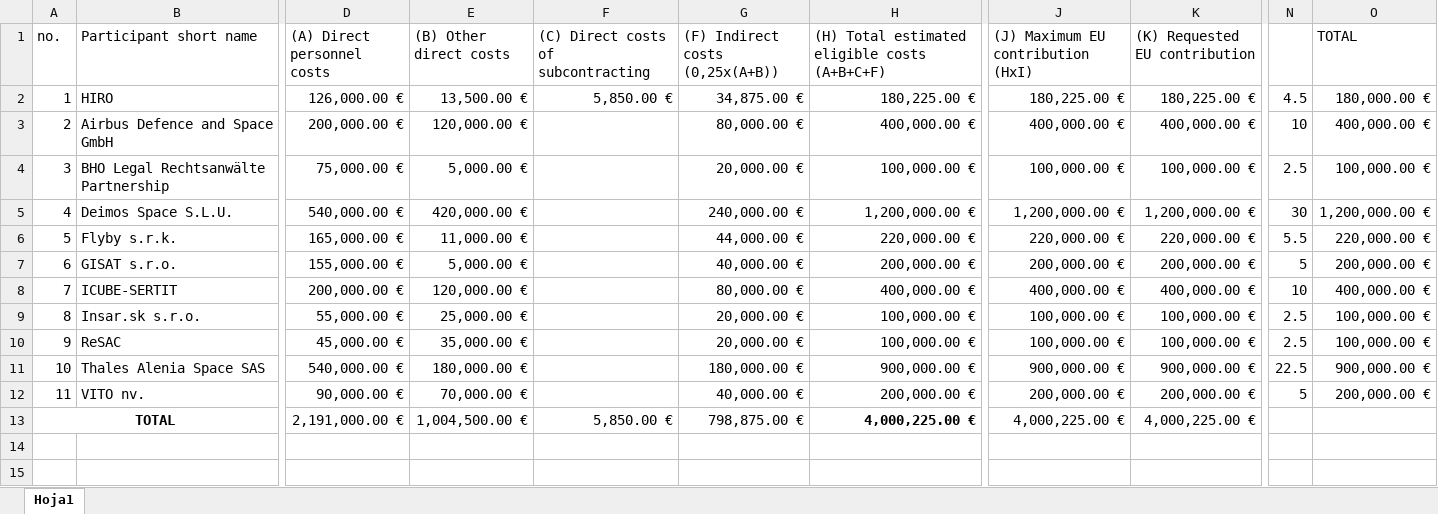
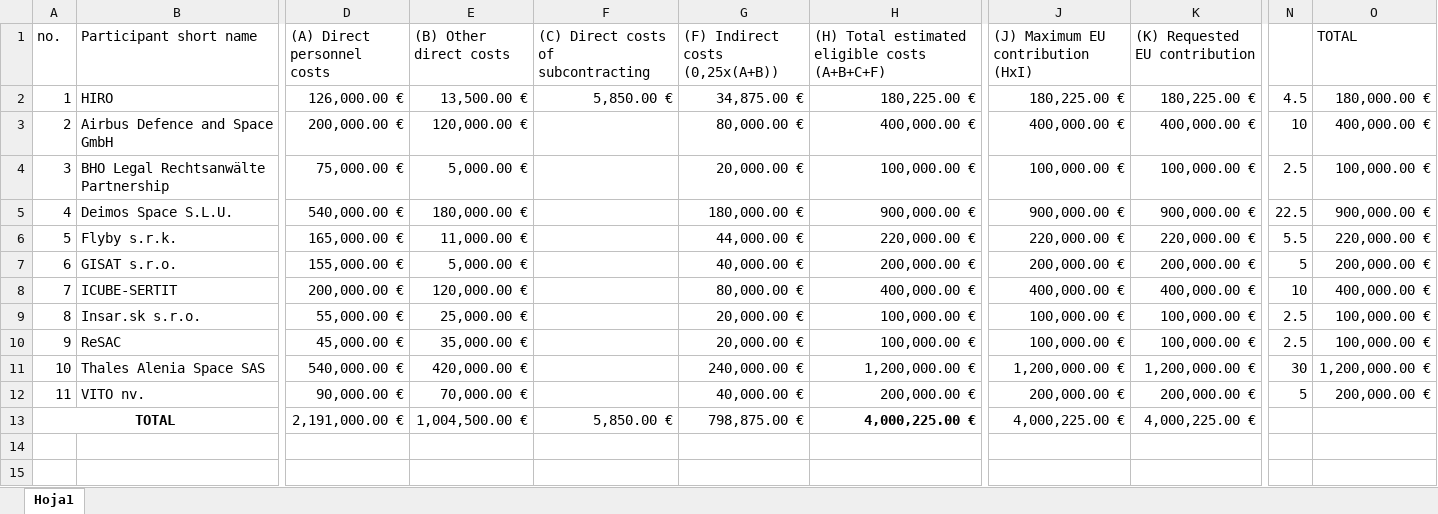
Before and after one commit to AstroProjects/projectsGroup3, an Excel workbook: Deliverable 1/BUDGET/budget draft.xlsx, sheet Hoja1, drawn as a sheet; only a part is shown, gaps mark what is left out; values as stored, in another font and other column widths than the file's, no borders; the diff names each change by its address in the sheet, - before the commit and + after, or states it on an @@ line.

Commit message:
Cambios en excel
Ajuste de reparto de budget provisional

```diff
--- a/Deliverable 1/BUDGET/budget draft.xlsx (sheet Hoja1)
+++ b/Deliverable 1/BUDGET/budget draft.xlsx (sheet Hoja1)
-E5 ((B) Other direct costs): 420,000.00 €
+E5 ((B) Other direct costs): 180,000.00 €
-G5 ((F) Indirect costs (0,25x(A+B))): 240,000.00 €
+G5 ((F) Indirect costs (0,25x(A+B))): 180,000.00 €
-H5: 1,200,000.00 €
+H5: 900,000.00 €
-J5: 1,200,000.00 €
+J5: 900,000.00 €
-K5 ((K) Requested EU contribution): 1,200,000.00 €
+K5 ((K) Requested EU contribution): 900,000.00 €
-N5: 30
+N5: 22.5
-O5 (TOTAL): 1,200,000.00 €
+O5 (TOTAL): 900,000.00 €
-E11 ((B) Other direct costs): 180,000.00 €
+E11 ((B) Other direct costs): 420,000.00 €
-G11 ((F) Indirect costs (0,25x(A+B))): 180,000.00 €
+G11 ((F) Indirect costs (0,25x(A+B))): 240,000.00 €
-H11: 900,000.00 €
+H11: 1,200,000.00 €
-J11: 900,000.00 €
+J11: 1,200,000.00 €
-K11 ((K) Requested EU contribution): 900,000.00 €
+K11 ((K) Requested EU contribution): 1,200,000.00 €
-N11: 22.5
+N11: 30
-O11 (TOTAL): 900,000.00 €
+O11 (TOTAL): 1,200,000.00 €
```
